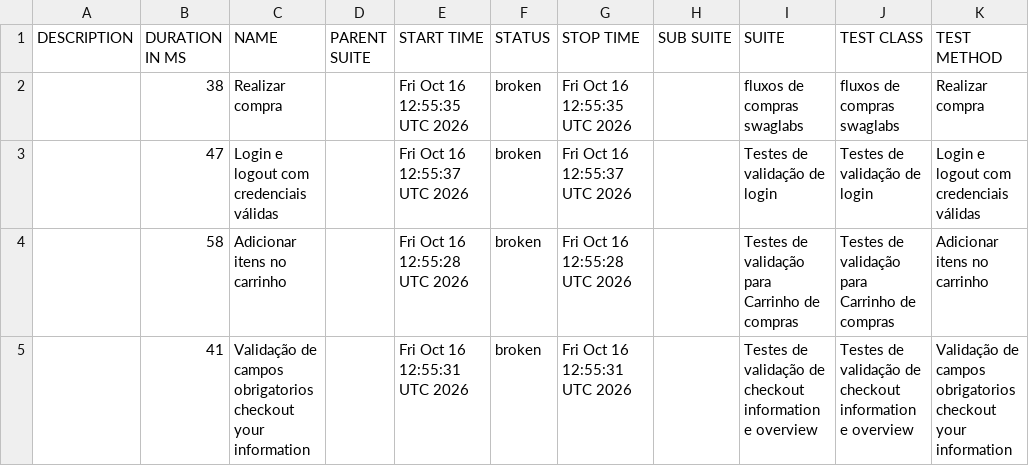
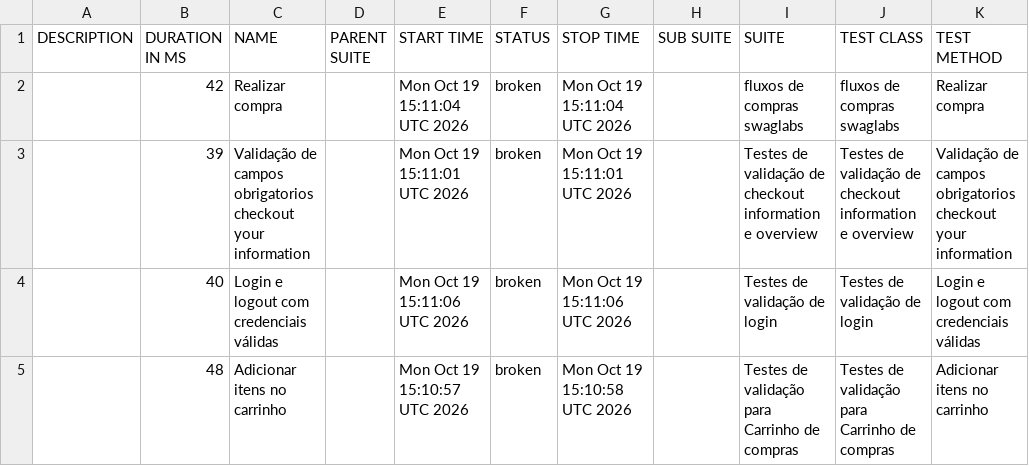
Before and after one commit to diegobbarbosa09/Automacao_swaglabs_cypress, a CSV file: data/suites.csv, drawn as a sheet.

```diff
--- a/data/suites.csv
+++ b/data/suites.csv
@@ -1,5 +1,5 @@
 "DESCRIPTION","DURATION IN MS","NAME","PARENT SUITE","START TIME","STATUS","STOP TIME","SUB SUITE","SUITE","TEST CLASS","TEST METHOD"
-"","38","Realizar compra","","Fri Oct 16 12:55:35 UTC 2026","broken","Fri Oct 16 12:55:35 UTC 2026","","fluxos de compras swaglabs","fluxos de compras swaglabs","Realizar compra"
-"","47","Login e logout com credenciais válidas","","Fri Oct 16 12:55:37 UTC 2026","broken","Fri Oct 16 12:55:37 UTC 2026","","Testes de validação de login","Testes de validação de login","Login e logout com credenciais válidas"
-"","58","Adicionar itens no carrinho","","Fri Oct 16 12:55:28 UTC 2026","broken","Fri Oct 16 12:55:28 UTC 2026","","Testes de validação para Carrinho de compras","Testes de validação para Carrinho de compras","Adicionar itens no carrinho"
-"","41","Validação de campos obrigatorios checkout your information","","Fri Oct 16 12:55:31 UTC 2026","broken","Fri Oct 16 12:55:31 UTC 2026","","Testes de validação de checkout information e overview","Testes de validação de checkout information e overview","Validação de campos obrigatorios checkout your information"
+"","42","Realizar compra","","Mon Oct 19 15:11:04 UTC 2026","broken","Mon Oct 19 15:11:04 UTC 2026","","fluxos de compras swaglabs","fluxos de compras swaglabs","Realizar compra"
+"","39","Validação de campos obrigatorios checkout your information","","Mon Oct 19 15:11:01 UTC 2026","broken","Mon Oct 19 15:11:01 UTC 2026","","Testes de validação de checkout information e overview","Testes de validação de checkout information e overview","Validação de campos obrigatorios checkout your information"
+"","40","Login e logout com credenciais válidas","","Mon Oct 19 15:11:06 UTC 2026","broken","Mon Oct 19 15:11:06 UTC 2026","","Testes de validação de login","Testes de validação de login","Login e logout com credenciais válidas"
+"","48","Adicionar itens no carrinho","","Mon Oct 19 15:10:57 UTC 2026","broken","Mon Oct 19 15:10:58 UTC 2026","","Testes de validação para Carrinho de compras","Testes de validação para Carrinho de compras","Adicionar itens no carrinho"
```
Also changed, not shown: 23 other files.
